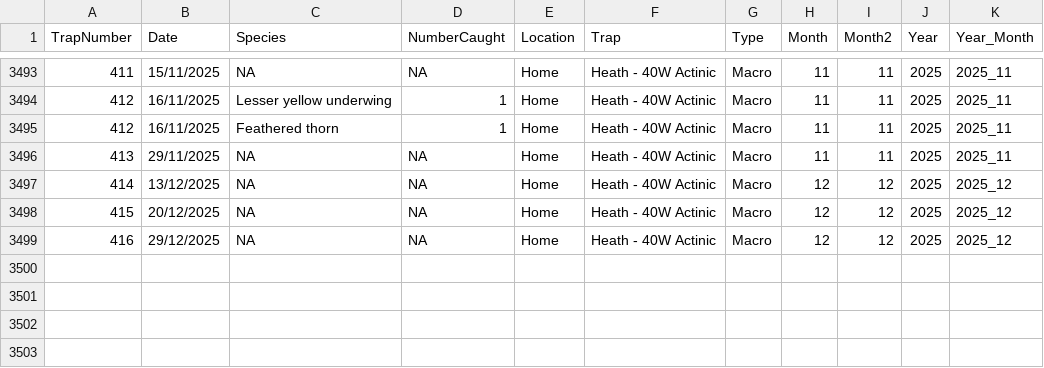
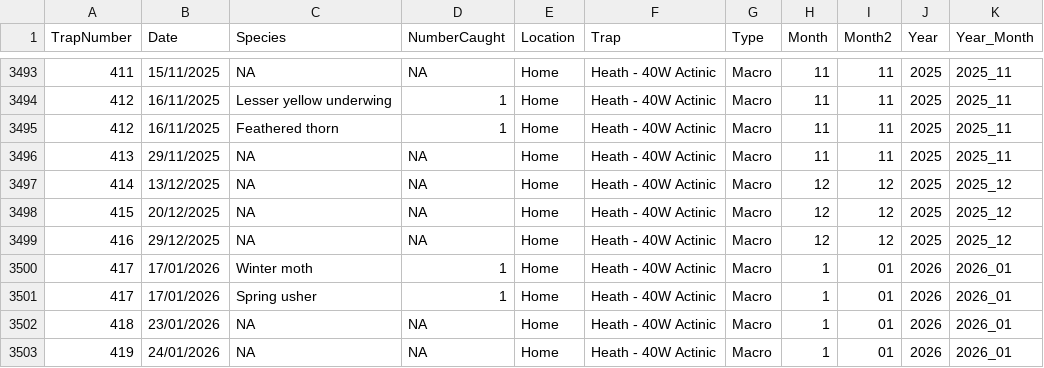
Before and after one commit to timnewbold/timnewbold.github.io, a CSV file: TimNewboldMothDataPublicRelease.csv, drawn as a sheet; only a part is shown, gaps mark what is left out.

Commit message:
Moth records - January 2026

```diff
--- a/TimNewboldMothDataPublicRelease.csv
+++ b/TimNewboldMothDataPublicRelease.csv
@@ -3499 +3499,5 @@
 416,"29/12/2025",NA,NA,"Home","Heath - 40W Actinic","Macro",12,"12",2025,"2025_12"
+417,"17/01/2026","Winter moth",1,"Home","Heath - 40W Actinic","Macro",1,"01",2026,"2026_01"
+417,"17/01/2026","Spring usher",1,"Home","Heath - 40W Actinic","Macro",1,"01",2026,"2026_01"
+418,"23/01/2026",NA,NA,"Home","Heath - 40W Actinic","Macro",1,"01",2026,"2026_01"
+419,"24/01/2026",NA,NA,"Home","Heath - 40W Actinic","Macro",1,"01",2026,"2026_01"
```
Also changed, not shown: 2 other files.
